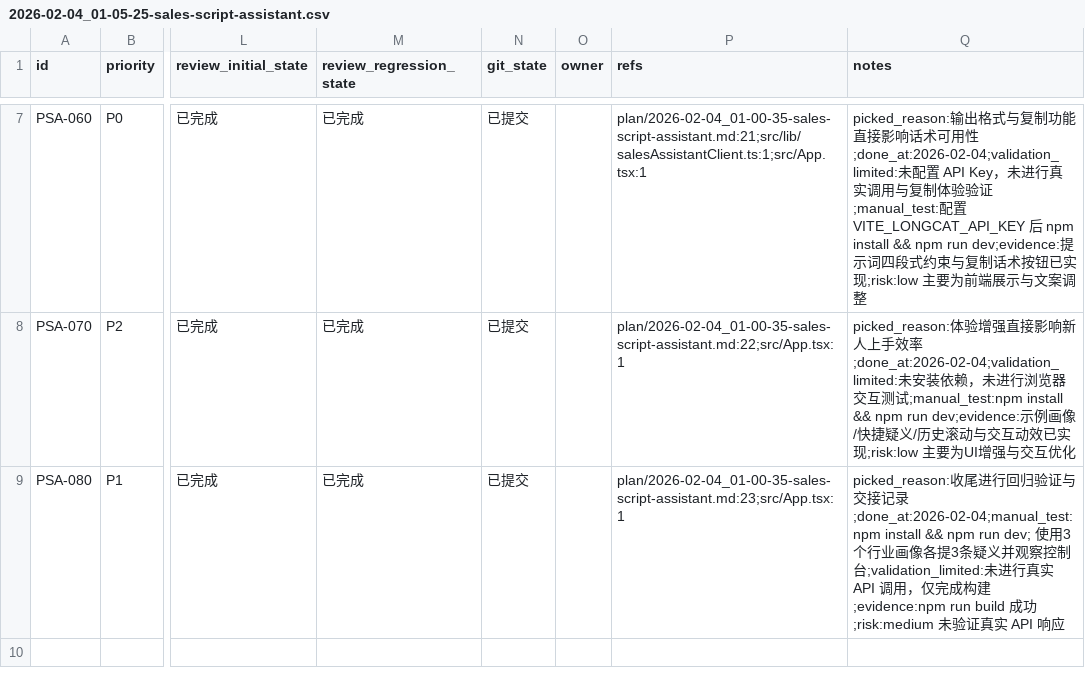
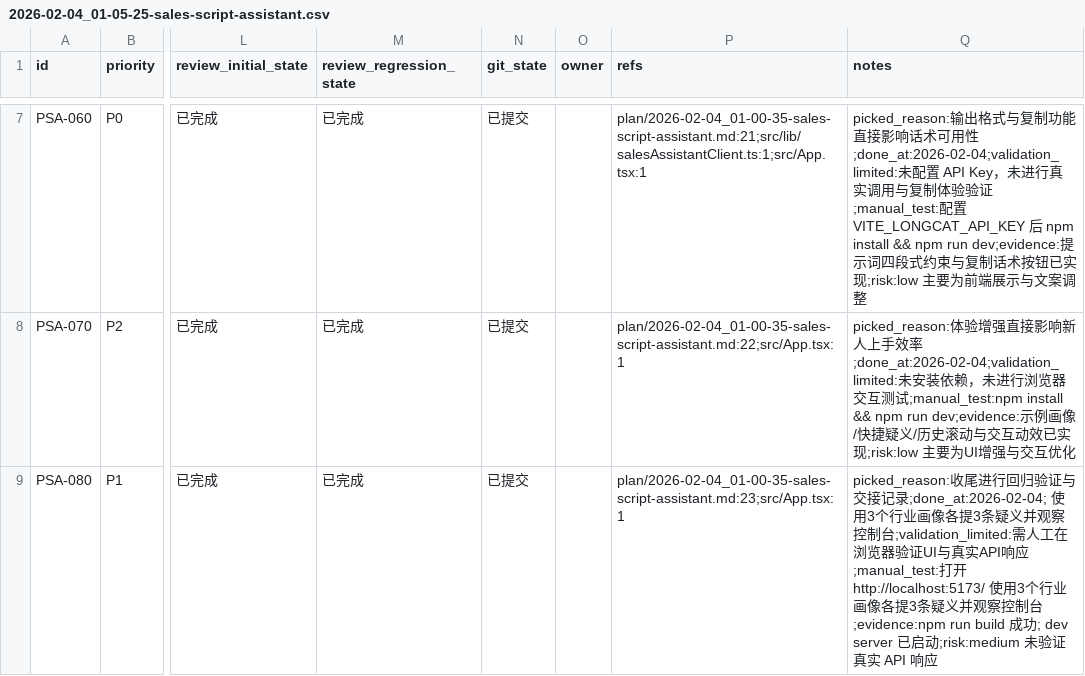
Before and after one commit to Smartloe/PitchPerfect, a CSV file: issues/2026-02-04_01-05-25-sales-script-assistant.csv, drawn as a sheet; only a part is shown, gaps mark what is left out; the diff names each change by its address in the sheet, - before the commit and + after, or states it on an @@ line.

Commit message:
[PSA-080] 更新验证记录

```diff
--- a/issues/2026-02-04_01-05-25-sales-script-assistant.csv
+++ b/issues/2026-02-04_01-05-25-sales-script-assistant.csv
-Q9 (notes): …记录;done_at:2026-02-04;manual_test:npm install && npm run dev; 使用3个行业画像各提3条疑义并观察控制台;validation_limited:未进行真实 API 调用，仅完成构建;evidence:npm run build 成功;risk:medium 未…
+Q9 (notes): …记录;done_at:2026-02-04; 使用3个行业画像各提3条疑义并观察控制台;validation_limited:需人工在浏览器验证UI与真实API响应;manual_test:打开 http://localhost:5173/ 使用3个行业画像各提3条疑义并观察控制台;evidence:npm run build 成功; dev server 已启动;risk:medium 未…
```
